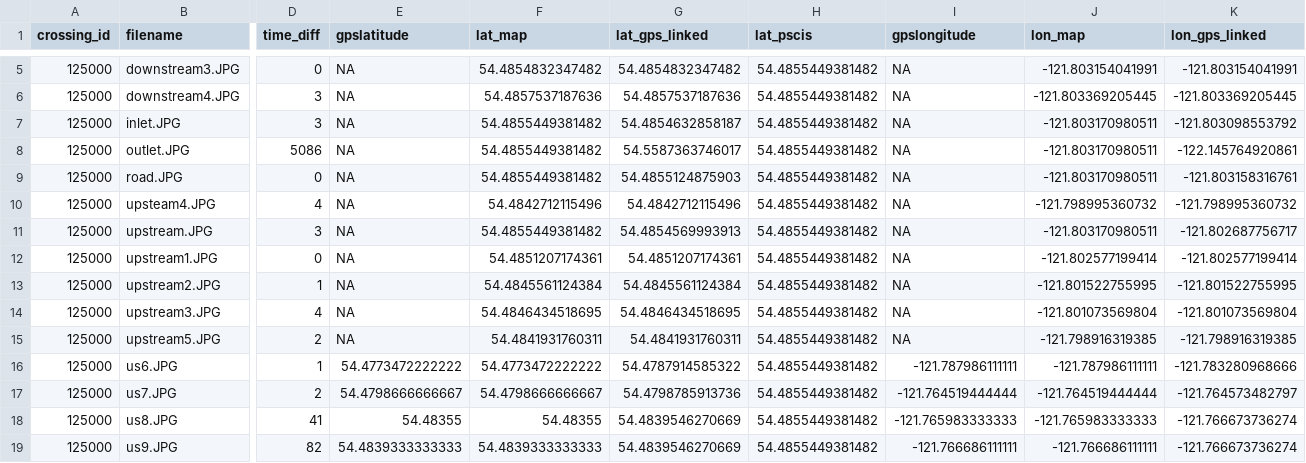
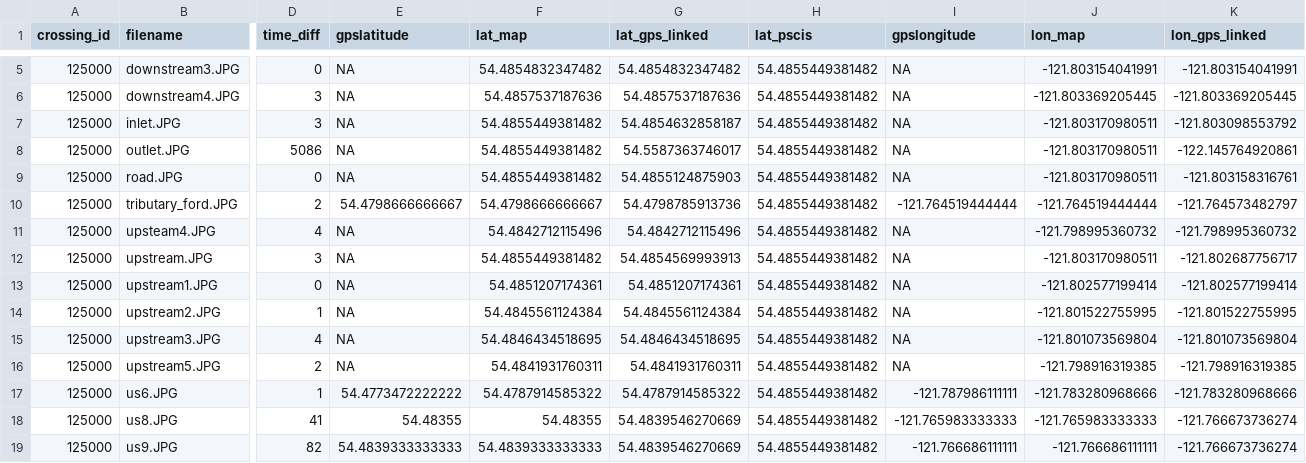
Before and after one commit to NewGraphEnvironment/Parsnip_Fish_Passage, a CSV file: data/photo_metadata.csv, drawn as a sheet; only a part is shown, gaps mark what is left out; removed rows and columns are numbered as before the commit, all else as after; rows hold the shown columns only; the diff names each change by its address in the sheet, - before the commit and + after, or states it on an @@ line.

Commit message:
remove and rename some photos.  georeference photo specific issue for 125000_us6

```diff
--- a/data/photo_metadata.csv
+++ b/data/photo_metadata.csv
+row 10: 125000 | tributary_ford.JPG | 2 | 54.4798666666667 | 54.4798666666667 | 54.4798785913736 | 54.4855449381482 | -121.764519444444 | -121.764519444444 | -121.764573482797
-F17 (lat_map): 54.4773472222222
+F17 (lat_map): 54.4787914585322
-J17 (lon_map): -121.787986111111
+J17 (lon_map): -121.783280968666
-row 17: 125000 | us7.JPG | 2 | 54.4798666666667 | 54.4798666666667 | 54.4798785913736 | 54.4855449381482 | -121.764519444444 | -121.764519444444 | -121.764573482797
```
Also changed, not shown: 4 other files.
